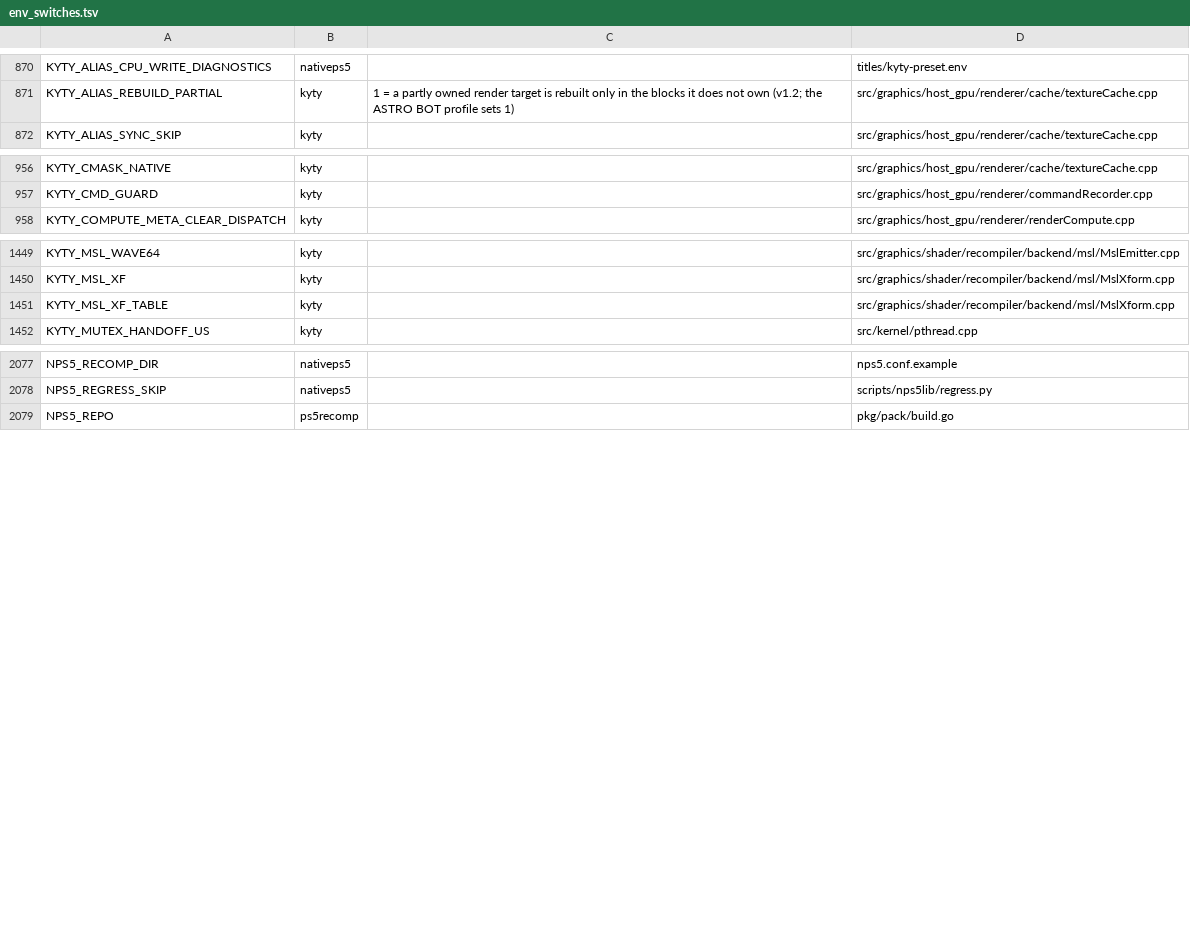
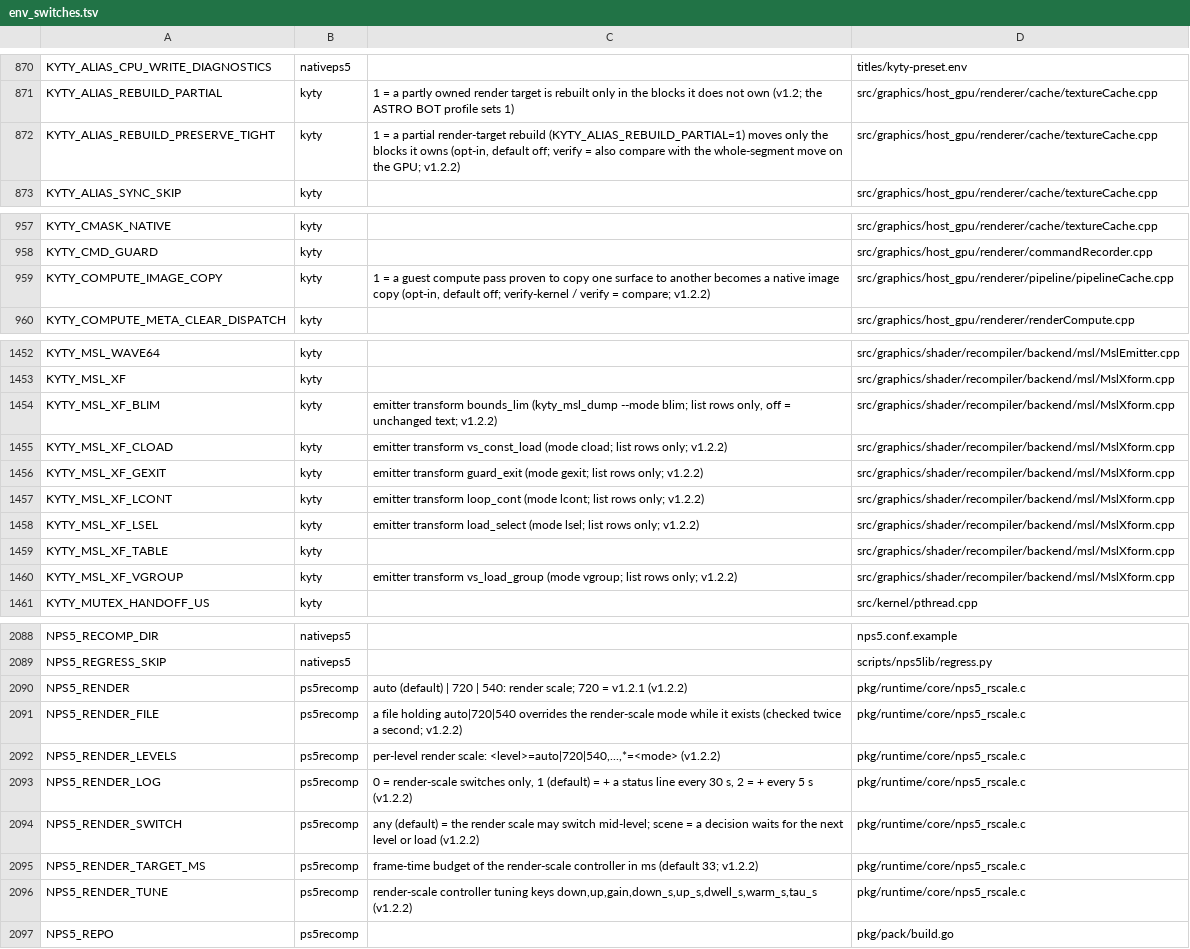
Before and after one commit to computerguy526/nativeps5, a TSV file: docs/env_switches.tsv, drawn as a sheet; only a part is shown, gaps mark what is left out; the diff covers the shown part only.

```diff
--- a/docs/env_switches.tsv
+++ b/docs/env_switches.tsv
@@ -871,2 +871,3 @@ KYTY_ALIAS_CPU_WRITE_DIAGNOSTICS	nativeps5		titles/kyty-preset.env
 KYTY_ALIAS_REBUILD_PARTIAL	kyty	1 = a partly owned render target is rebuilt only in the blocks it does not own (v1.2; the ASTRO BOT profile sets 1)	src/graphics/host_gpu/renderer/cache/textureCache.cpp
+KYTY_ALIAS_REBUILD_PRESERVE_TIGHT	kyty	1 = a partial render-target rebuild (KYTY_ALIAS_REBUILD_PARTIAL=1) moves only the blocks it owns (opt-in, default off; verify = also compare with the whole-segment move on the GPU; v1.2.2)	src/graphics/host_gpu/renderer/cache/textureCache.cpp
 KYTY_ALIAS_SYNC_SKIP	kyty		src/graphics/host_gpu/renderer/cache/textureCache.cpp
@@ -957,2 +958,3 @@ KYTY_CMASK_NATIVE	kyty		src/graphics/host_gpu/renderer/cache/textureCache.cpp
 KYTY_CMD_GUARD	kyty		src/graphics/host_gpu/renderer/commandRecorder.cpp
+KYTY_COMPUTE_IMAGE_COPY	kyty	1 = a guest compute pass proven to copy one surface to another becomes a native image copy (opt-in, default off; verify-kernel / verify = compare; v1.2.2)	src/graphics/host_gpu/renderer/pipeline/pipelineCache.cpp
 KYTY_COMPUTE_META_CLEAR_DISPATCH	kyty		src/graphics/host_gpu/renderer/renderCompute.cpp
@@ -1450,3 +1453,9 @@ KYTY_MSL_WAVE64	kyty		src/graphics/shader/recompiler/backend/msl/MslEmitter.cpp
 KYTY_MSL_XF	kyty		src/graphics/shader/recompiler/backend/msl/MslXform.cpp
+KYTY_MSL_XF_BLIM	kyty	emitter transform bounds_lim (kyty_msl_dump --mode blim; list rows only, off = unchanged text; v1.2.2)	src/graphics/shader/recompiler/backend/msl/MslXform.cpp
+KYTY_MSL_XF_CLOAD	kyty	emitter transform vs_const_load (mode cload; list rows only; v1.2.2)	src/graphics/shader/recompiler/backend/msl/MslXform.cpp
+KYTY_MSL_XF_GEXIT	kyty	emitter transform guard_exit (mode gexit; list rows only; v1.2.2)	src/graphics/shader/recompiler/backend/msl/MslXform.cpp
+KYTY_MSL_XF_LCONT	kyty	emitter transform loop_cont (mode lcont; list rows only; v1.2.2)	src/graphics/shader/recompiler/backend/msl/MslXform.cpp
+KYTY_MSL_XF_LSEL	kyty	emitter transform load_select (mode lsel; list rows only; v1.2.2)	src/graphics/shader/recompiler/backend/msl/MslXform.cpp
 KYTY_MSL_XF_TABLE	kyty		src/graphics/shader/recompiler/backend/msl/MslXform.cpp
+KYTY_MSL_XF_VGROUP	kyty	emitter transform vs_load_group (mode vgroup; list rows only; v1.2.2)	src/graphics/shader/recompiler/backend/msl/MslXform.cpp
 KYTY_MUTEX_HANDOFF_US	kyty		src/kernel/pthread.cpp
@@ -2078,2 +2089,9 @@ NPS5_RECOMP_DIR	nativeps5		nps5.conf.example
 NPS5_REGRESS_SKIP	nativeps5		scripts/nps5lib/regress.py
+NPS5_RENDER	ps5recomp	auto (default) | 720 | 540: render scale; 720 = v1.2.1 (v1.2.2)	pkg/runtime/core/nps5_rscale.c
+NPS5_RENDER_FILE	ps5recomp	a file holding auto|720|540 overrides the render-scale mode while it exists (checked twice a second; v1.2.2)	pkg/runtime/core/nps5_rscale.c
+NPS5_RENDER_LEVELS	ps5recomp	per-level render scale: <level>=auto|720|540,...,*=<mode> (v1.2.2)	pkg/runtime/core/nps5_rscale.c
+NPS5_RENDER_LOG	ps5recomp	0 = render-scale switches only, 1 (default) = + a status line every 30 s, 2 = + every 5 s (v1.2.2)	pkg/runtime/core/nps5_rscale.c
+NPS5_RENDER_SWITCH	ps5recomp	any (default) = the render scale may switch mid-level; scene = a decision waits for the next level or load (v1.2.2)	pkg/runtime/core/nps5_rscale.c
+NPS5_RENDER_TARGET_MS	ps5recomp	frame-time budget of the render-scale controller in ms (default 33; v1.2.2)	pkg/runtime/core/nps5_rscale.c
+NPS5_RENDER_TUNE	ps5recomp	render-scale controller tuning keys down,up,gain,down_s,up_s,dwell_s,warm_s,tau_s (v1.2.2)	pkg/runtime/core/nps5_rscale.c
 NPS5_REPO	ps5recomp		pkg/pack/build.go
```
Also changed, not shown: 3 added rows and 2 moved rows elsewhere in this file, games/PPSA21564/metal-shaders.tsv, 5 other files.
